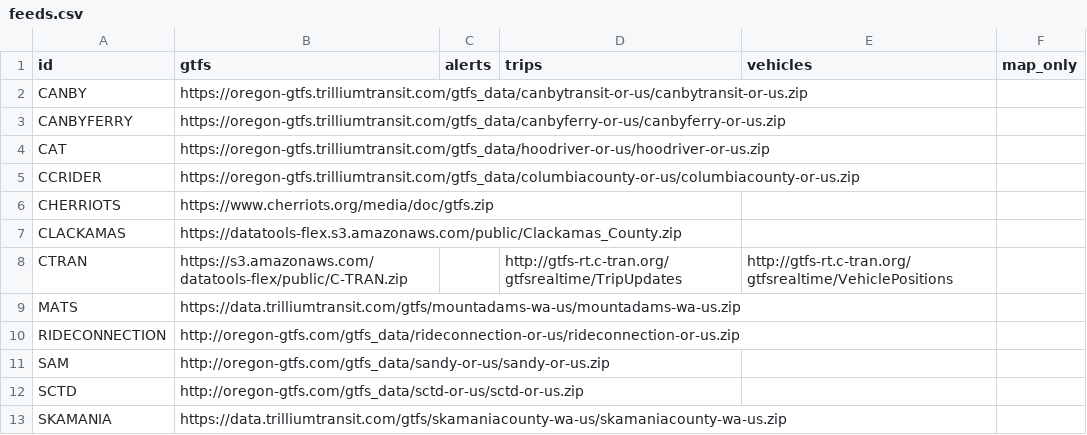
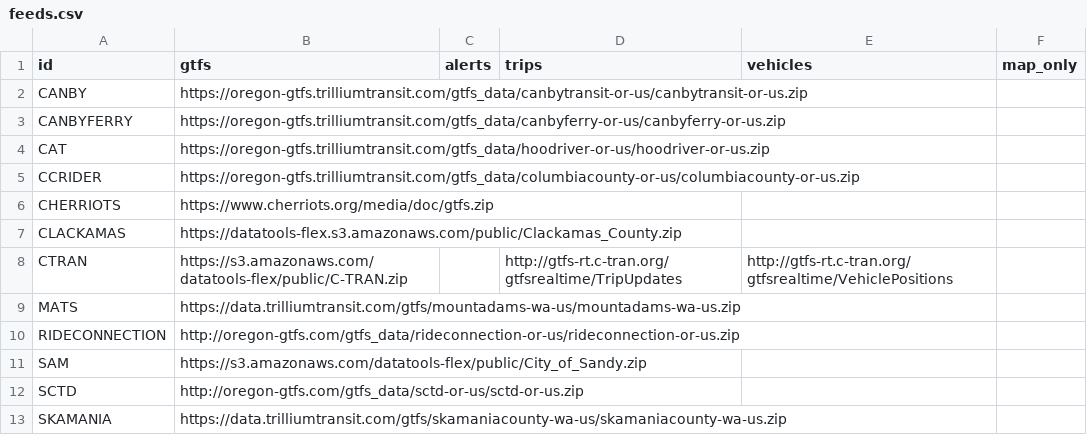
Before and after one commit to OpenTransitTools/convert, a CSV file: ott/convert/csv2json/feeds.csv, drawn as a sheet; only a part is shown.

Commit message:
Update feeds.csv
updated SAM url

```diff
--- a/ott/convert/csv2json/feeds.csv
+++ b/ott/convert/csv2json/feeds.csv
@@ -10,3 +10,3 @@ MATS,https://data.trilliumtransit.com/gtfs/mountadams-wa-us/mountadams-wa-us.zip
 RIDECONNECTION,http://oregon-gtfs.com/gtfs_data/rideconnection-or-us/rideconnection-or-us.zip,,,,
-SAM,http://oregon-gtfs.com/gtfs_data/sandy-or-us/sandy-or-us.zip,,,,
+SAM,https://s3.amazonaws.com/datatools-flex/public/City_of_Sandy.zip,,,,
 SCTD,http://oregon-gtfs.com/gtfs_data/sctd-or-us/sctd-or-us.zip,,,,
```
